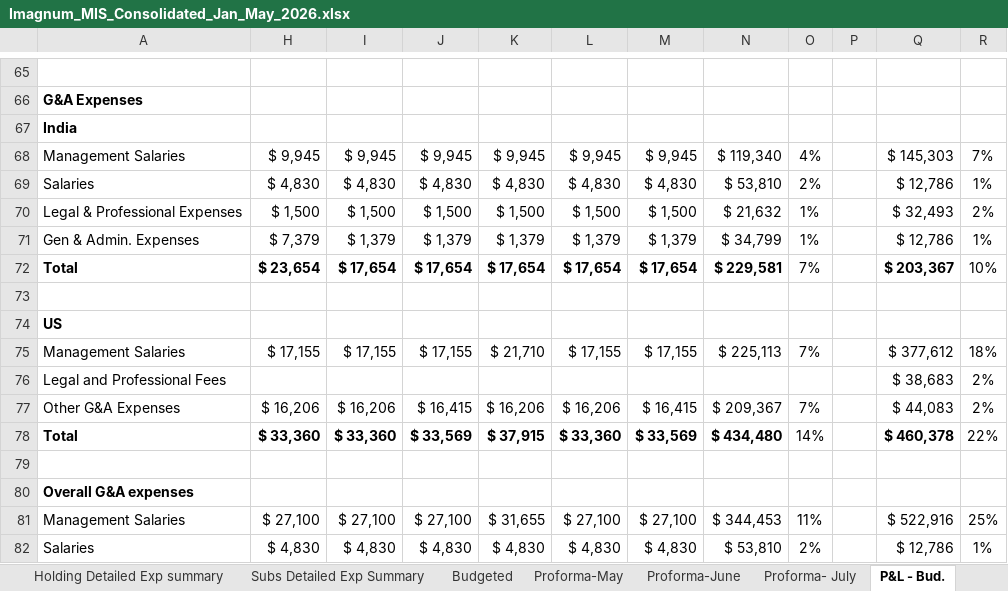
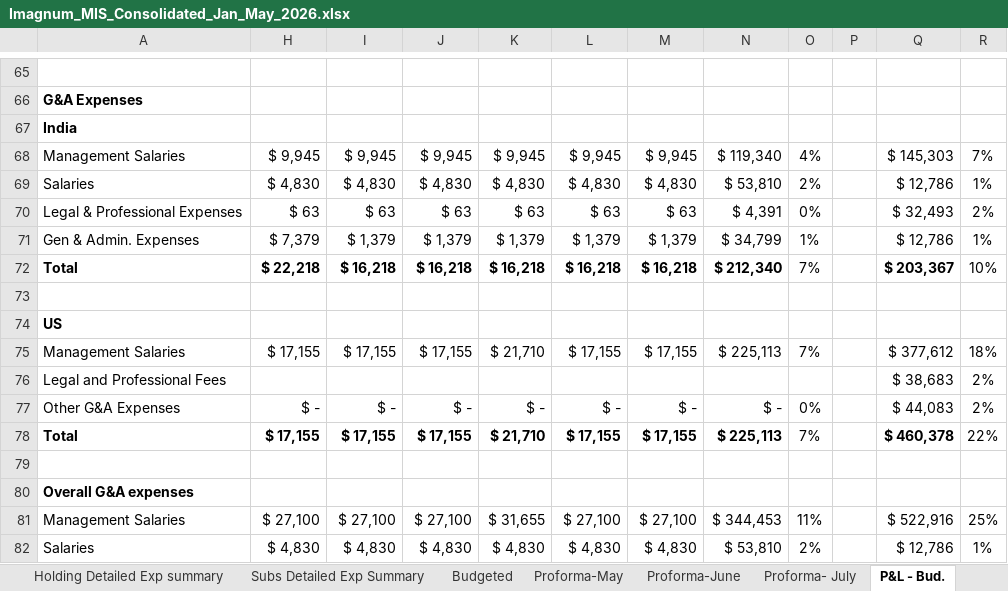
Before and after one commit to bhavanabollapragada-oss/imagnum-dashboard, an Excel workbook: data/Imagnum_MIS_Consolidated_Jan_May_2026.xlsx, sheet P&L - Bud., drawn as a sheet; only a part is shown, gaps mark what is left out; values as stored, in another font and other column widths than the file's, no borders; 1 other sheet too large or unreadable and not compared; the diff covers the shown part only; the diff names each change by its address in the sheet, - before the commit and + after, or states it on an @@ line.

```diff
--- a/data/Imagnum_MIS_Consolidated_Jan_May_2026.xlsx (sheet P&L - Bud.)
+++ b/data/Imagnum_MIS_Consolidated_Jan_May_2026.xlsx (sheet P&L - Bud.)
-H70: $ 1,500
+H70: $ 63
-I70: $ 1,500
+I70: $ 63
-J70: $ 1,500
+J70: $ 63
-K70: $ 1,500
+K70: $ 63
-L70: $ 1,500
+L70: $ 63
-M70: $ 1,500
+M70: $ 63
-N70: $ 21,632
+N70: $ 4,391
-O70: 1%
+O70: 0%
-H72: $ 23,654
+H72: $ 22,218
-I72: $ 17,654
+I72: $ 16,218
-J72: $ 17,654
+J72: $ 16,218
-K72: $ 17,654
+K72: $ 16,218
-L72: $ 17,654
+L72: $ 16,218
-M72: $ 17,654
+M72: $ 16,218
-N72: $ 229,581
+N72: $ 212,340
-H77: $ 16,206
+H77: $ -
-I77: $ 16,206
+I77: $ -
-J77: $ 16,415
+J77: $ -
-K77: $ 16,206
+K77: $ -
-L77: $ 16,206
+L77: $ -
-M77: $ 16,415
+M77: $ -
-N77: $ 209,367
+N77: $ -
-O77: 7%
+O77: 0%
-H78: $ 33,360
+H78: $ 17,155
-I78: $ 33,360
+I78: $ 17,155
-J78: $ 33,569
+J78: $ 17,155
-K78: $ 37,915
+K78: $ 21,710
-L78: $ 33,360
+L78: $ 17,155
-M78: $ 33,569
+M78: $ 17,155
-N78: $ 434,480
+N78: $ 225,113
-O78: 14%
+O78: 7%
```
Also changed, not shown: 9 added rows, 9 removed rows and 161 edited cells elsewhere in this sheet, sheet US Bud-Exp, sheet May-Forecast, sheet MIS Actuals Jan-Jun, sheet June-Variance, sheet Proforma- July, other sheet tabs, formulas that keep their value, hidden cells, 3 other files.
